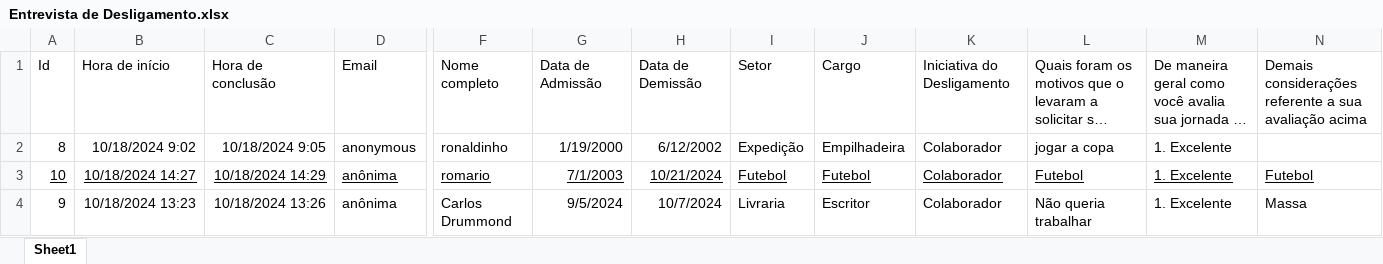
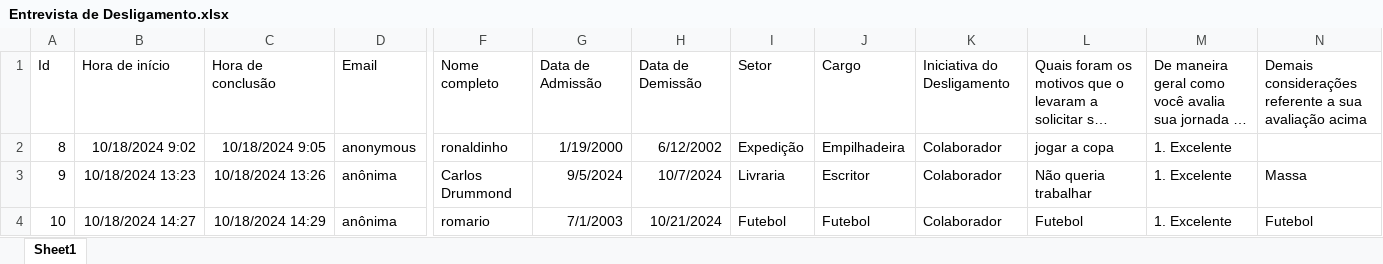
Before and after one commit to JhonnyAnthony/ProjectFormSE, an Excel workbook: Entrevista de Desligamento.xlsx, sheet Sheet1, drawn as a sheet; only a part is shown, gaps mark what is left out; long unchanged cells end in …; values as stored, in another font and other column widths than the file's, no borders; table styles not drawn; addresses are those after the commit; the diff covers the shown part only; the diff names each change by its address in the sheet, - before the commit and + after, or states it on an @@ line.

```diff
--- a/Entrevista de Desligamento.xlsx (sheet Sheet1)
+++ b/Entrevista de Desligamento.xlsx (sheet Sheet1)
@@ row 4 moved to row 3: 9 @@
-A4:D4 underline: on
+A4:D4 underline: off
-F4:N4 underline: on
+F4:N4 underline: off
```
Also changed, not shown: cell formats elsewhere in this sheet, 3 other files.
